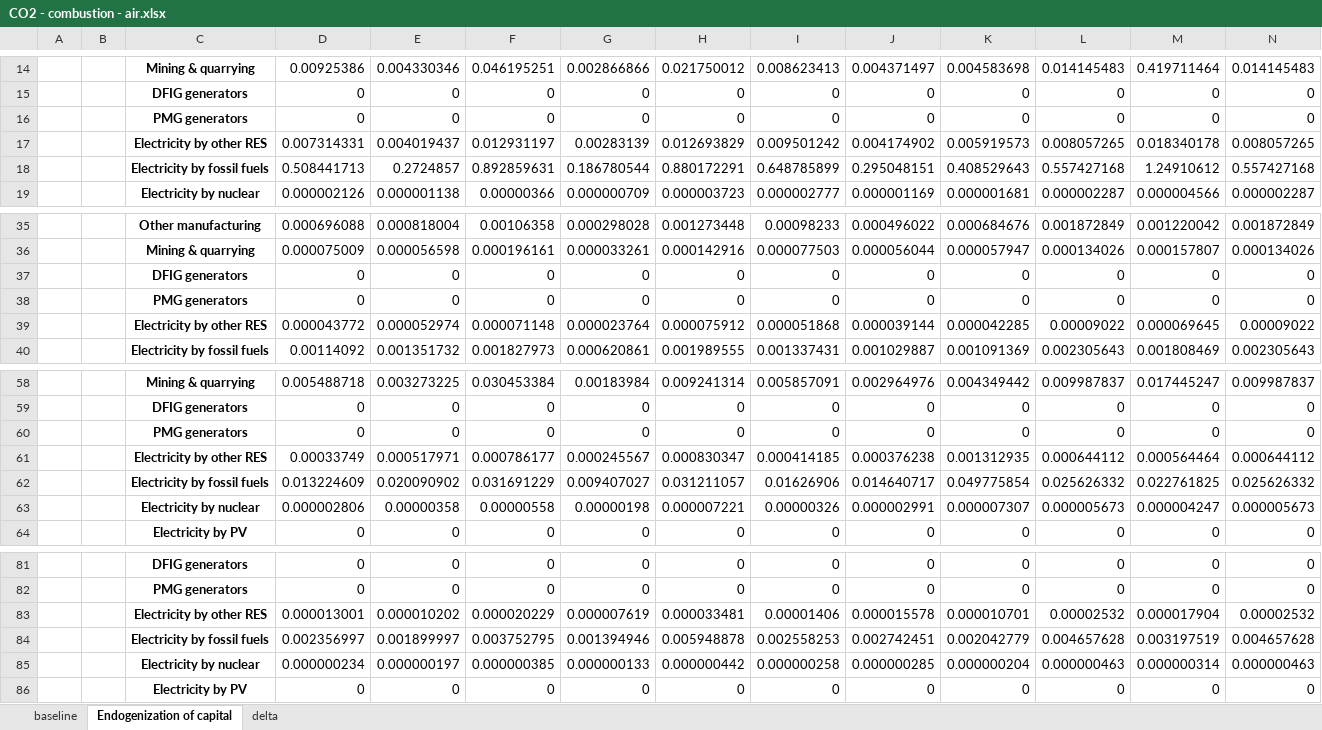
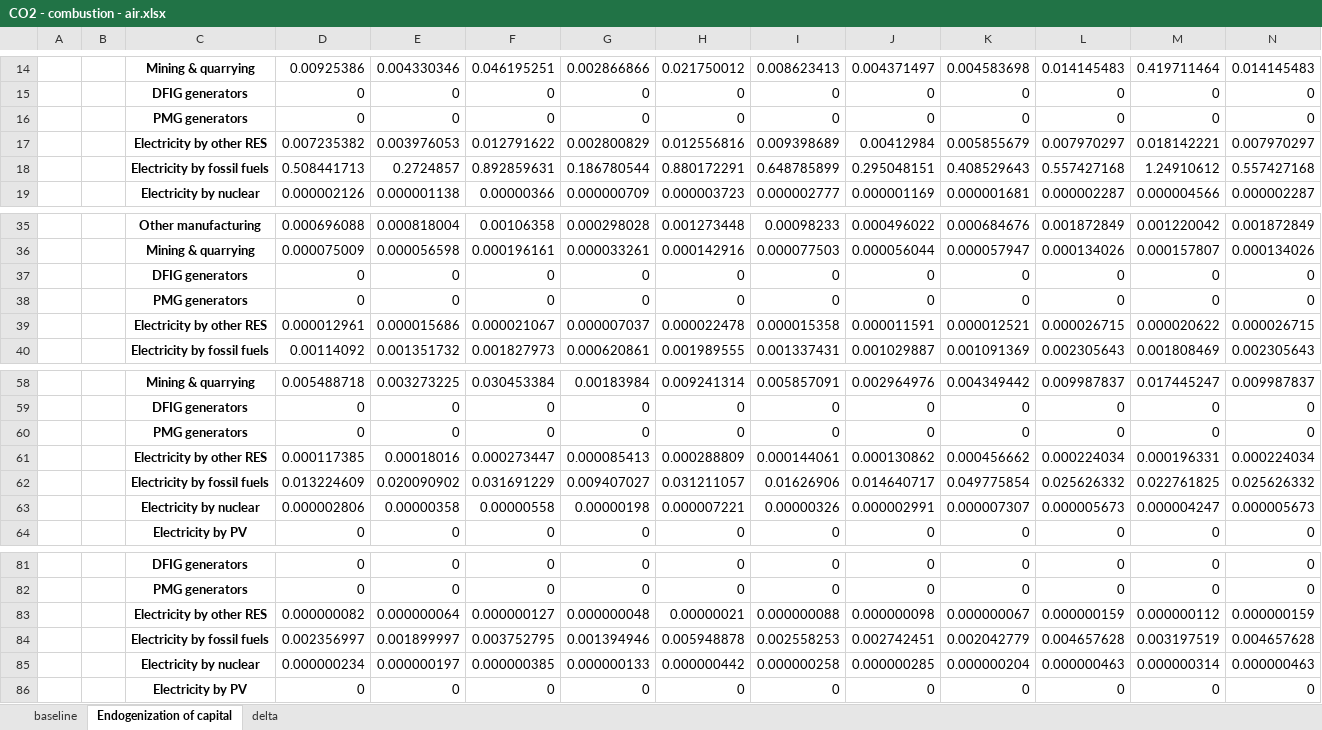
Before and after one commit to SESAM-Polimi/GT-IOA, an Excel workbook: Results/CO2 - combustion - air.xlsx, sheet Endogenization of capital, drawn as a sheet; only a part is shown, gaps mark what is left out; values as stored, in another font and other column widths than the file's, no borders; removed rows and columns are numbered as before the commit, all else as after; rows hold the shown columns only; the diff names each change by its address in the sheet, - before the commit and + after, or states it on an @@ line.

```diff
--- a/Results/CO2 - combustion - air.xlsx (sheet Endogenization of capital)
+++ b/Results/CO2 - combustion - air.xlsx (sheet Endogenization of capital)
-row 17:  |  | Electricity by other RES | 0.007314331 | 0.004019437 | 0.012931197 | 0.00283139 | 0.012693829 | 0.009501242 | 0.004174902 | 0.005919573 | 0.008057265 | 0.018340178 | 0.008057265
+row 17:  |  | Electricity by other RES | 0.007235382 | 0.003976053 | 0.012791622 | 0.002800829 | 0.012556816 | 0.009398689 | 0.00412984 | 0.005855679 | 0.007970297 | 0.018142221 | 0.007970297
-row 39:  |  | Electricity by other RES | 0.000043772 | 0.000052974 | 0.000071148 | 0.000023764 | 0.000075912 | 0.000051868 | 0.000039144 | 0.000042285 | 0.00009022 | 0.000069645 | 0.00009022
+row 39:  |  | Electricity by other RES | 0.000012961 | 0.000015686 | 0.000021067 | 0.000007037 | 0.000022478 | 0.000015358 | 0.000011591 | 0.000012521 | 0.000026715 | 0.000020622 | 0.000026715
-row 61:  |  | Electricity by other RES | 0.00033749 | 0.000517971 | 0.000786177 | 0.000245567 | 0.000830347 | 0.000414185 | 0.000376238 | 0.001312935 | 0.000644112 | 0.000564464 | 0.000644112
+row 61:  |  | Electricity by other RES | 0.000117385 | 0.00018016 | 0.000273447 | 0.000085413 | 0.000288809 | 0.000144061 | 0.000130862 | 0.000456662 | 0.000224034 | 0.000196331 | 0.000224034
-row 83:  |  | Electricity by other RES | 0.000013001 | 0.000010202 | 0.000020229 | 0.000007619 | 0.000033481 | 0.00001406 | 0.000015578 | 0.000010701 | 0.00002532 | 0.000017904 | 0.00002532
+row 83:  |  | Electricity by other RES | 0.000000082 | 0.000000064 | 0.000000127 | 0.000000048 | 0.00000021 | 0.000000088 | 0.000000098 | 0.000000067 | 0.000000159 | 0.000000112 | 0.000000159
```
Also changed, not shown: sheet baseline, sheet delta, Aggregations/Aggregation_linkages.xlsx, Results/CH4 - combustion - air.xlsx, 27 other files.
